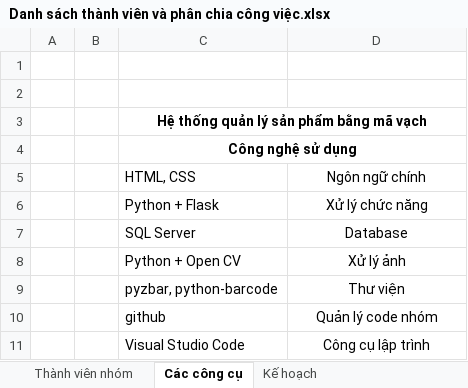
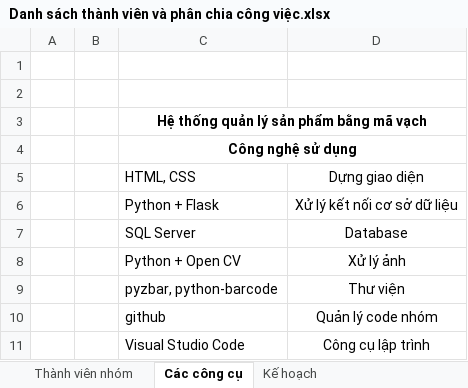
Before and after one commit to tranmanhlinh2004/ProductManagement, an Excel workbook: docs/Danh sách thành viên và phân chia công việc.xlsx, sheet Các công cụ, drawn as a sheet; values as stored, in another font and other column widths than the file's, no borders; the diff names each change by its address in the sheet, - before the commit and + after, or states it on an @@ line.

```diff
--- a/docs/Danh sách thành viên và phân chia công việc.xlsx (sheet Các công cụ)
+++ b/docs/Danh sách thành viên và phân chia công việc.xlsx (sheet Các công cụ)
-D5: Ngôn ngữ chính
+D5: Dựng giao diện
-D6: Xử lý chức năng
+D6: Xử lý kết nối cơ sở dữ liệu
```
Also changed, not shown: sheet Kế hoạch, 25 other files.
